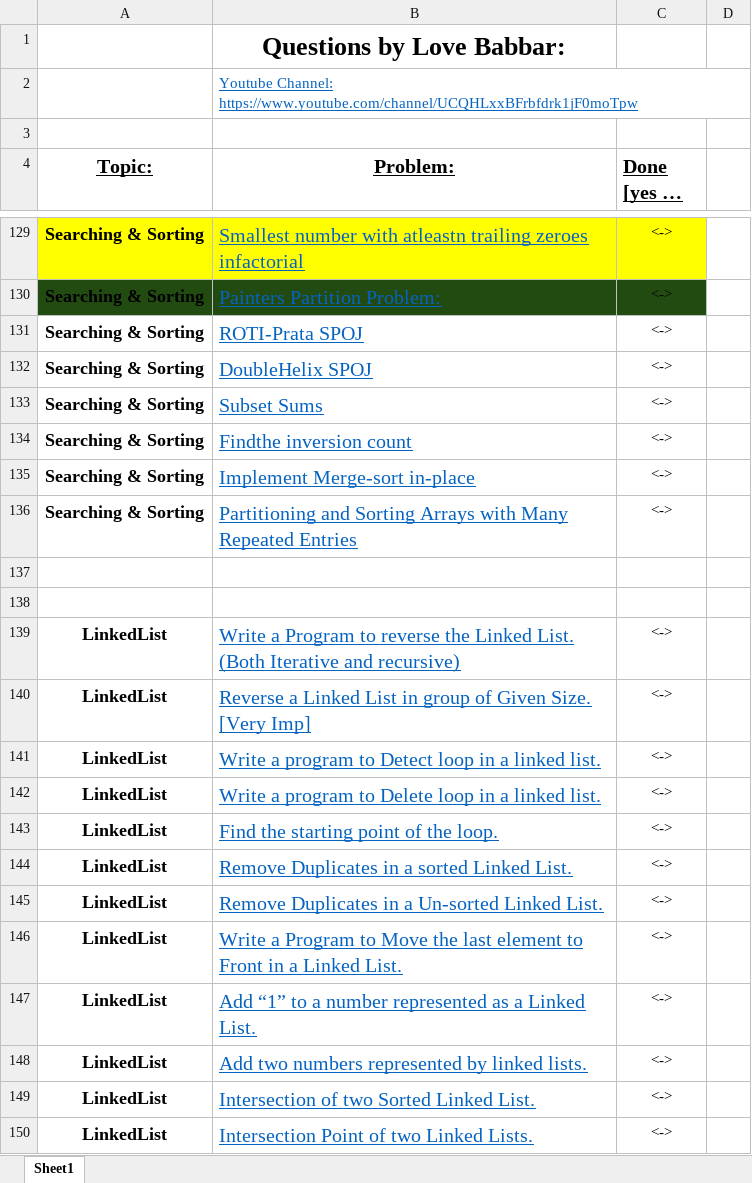
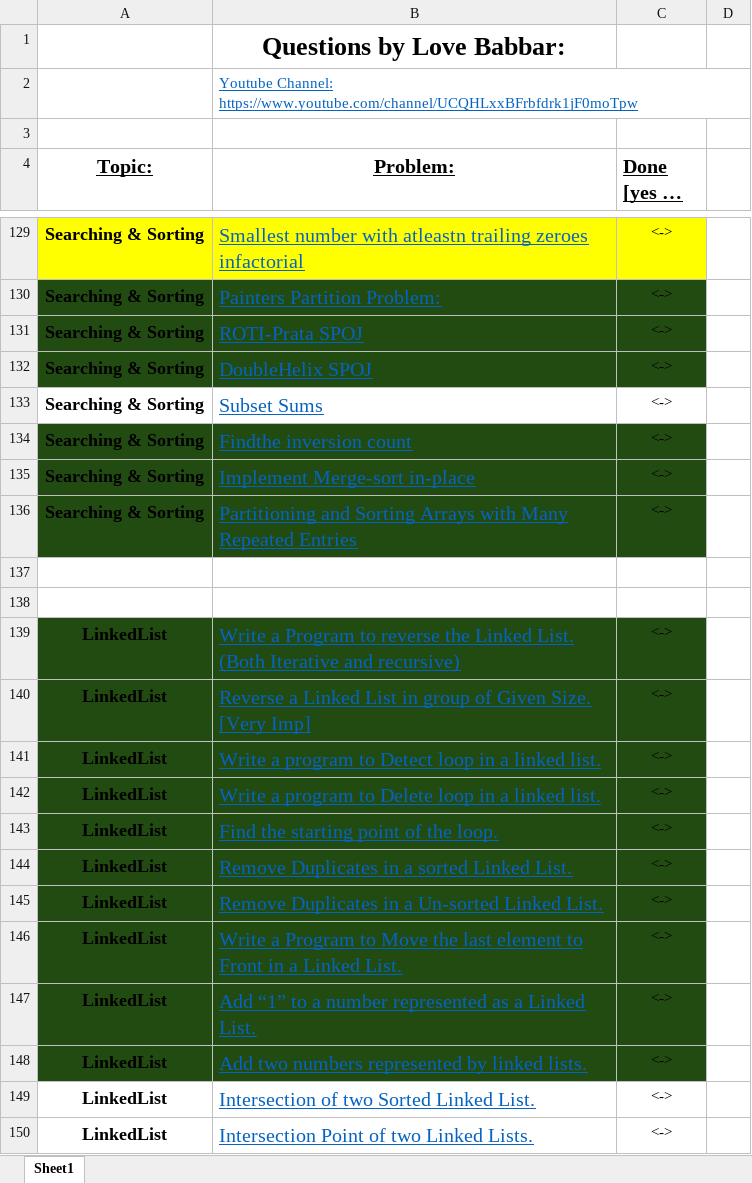
Before and after one commit to MehakDogra7/CrackingTheCodingInterview, an Excel workbook: java/resources/FINAL450.xlsx, sheet Sheet1, drawn as a sheet; only a part is shown, gaps mark what is left out; long unchanged cells end in …; values as stored, in another font and other column widths than the file's, no borders; the diff names each change by its address in the sheet, - before the commit and + after, or states it on an @@ line.

Commit message:
Adding Linked List questions and updating list.

```diff
--- a/java/resources/FINAL450.xlsx (sheet Sheet1)
+++ b/java/resources/FINAL450.xlsx (sheet Sheet1)
-A131:C132 fill: none
+A131:C132 fill: #224B12
-A134:C136 fill: none
+A134:C136 fill: #224B12
-A139:C148 fill: none
+A139:C148 fill: #224B12
```
Also changed, not shown: 6 other files.
